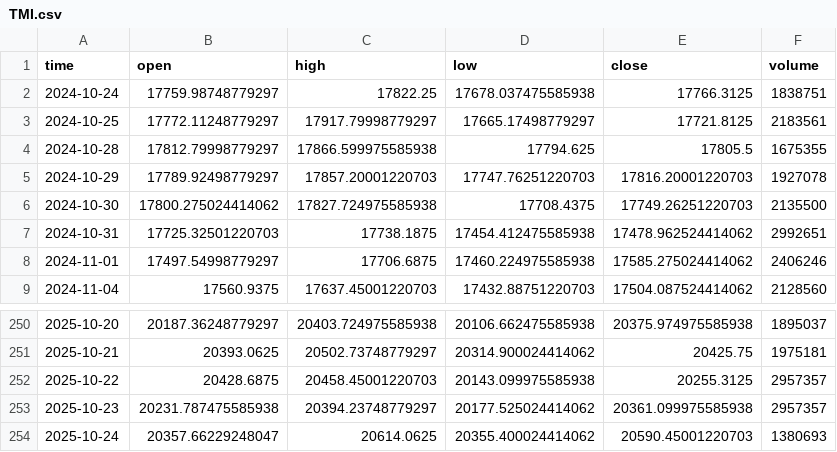
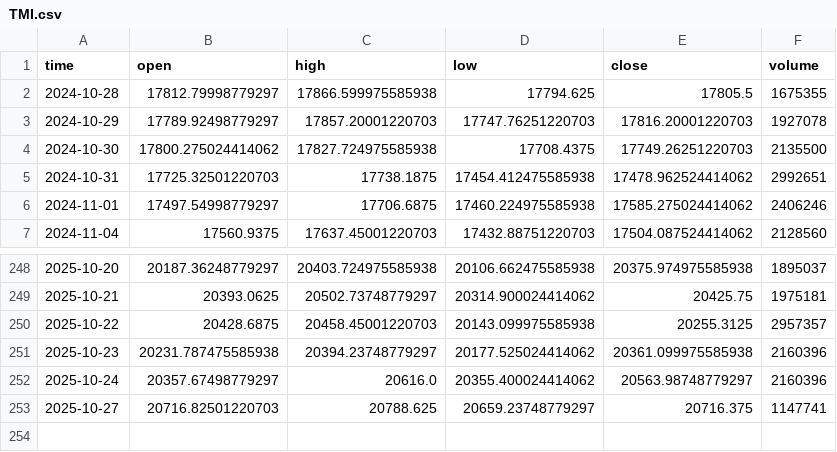
Before and after one commit to dgalaska1/TMI, a CSV file: data/TMI.csv, drawn as a sheet; only a part is shown, gaps mark what is left out.

```diff
--- a/data/TMI.csv
+++ b/data/TMI.csv
@@ -1,4 +1,2 @@
 time,open,high,low,close,volume
-2024-10-24,17759.98748779297,17822.25,17678.037475585938,17766.3125,1838751
-2024-10-25,17772.11248779297,17917.79998779297,17665.17498779297,17721.8125,2183561
 2024-10-28,17812.79998779297,17866.599975585938,17794.625,17805.5,1675355
@@ -252,3 +250,4 @@ time,open,high,low,close,volume
 2025-10-22,20428.6875,20458.45001220703,20143.099975585938,20255.3125,2957357
-2025-10-23,20231.787475585938,20394.23748779297,20177.525024414062,20361.099975585938,2957357
-2025-10-24,20357.66229248047,20614.0625,20355.400024414062,20590.45001220703,1380693
+2025-10-23,20231.787475585938,20394.23748779297,20177.525024414062,20361.099975585938,2160396
+2025-10-24,20357.67498779297,20616.0,20355.400024414062,20563.98748779297,2160396
+2025-10-27,20716.82501220703,20788.625,20659.23748779297,20716.375,1147741
```
